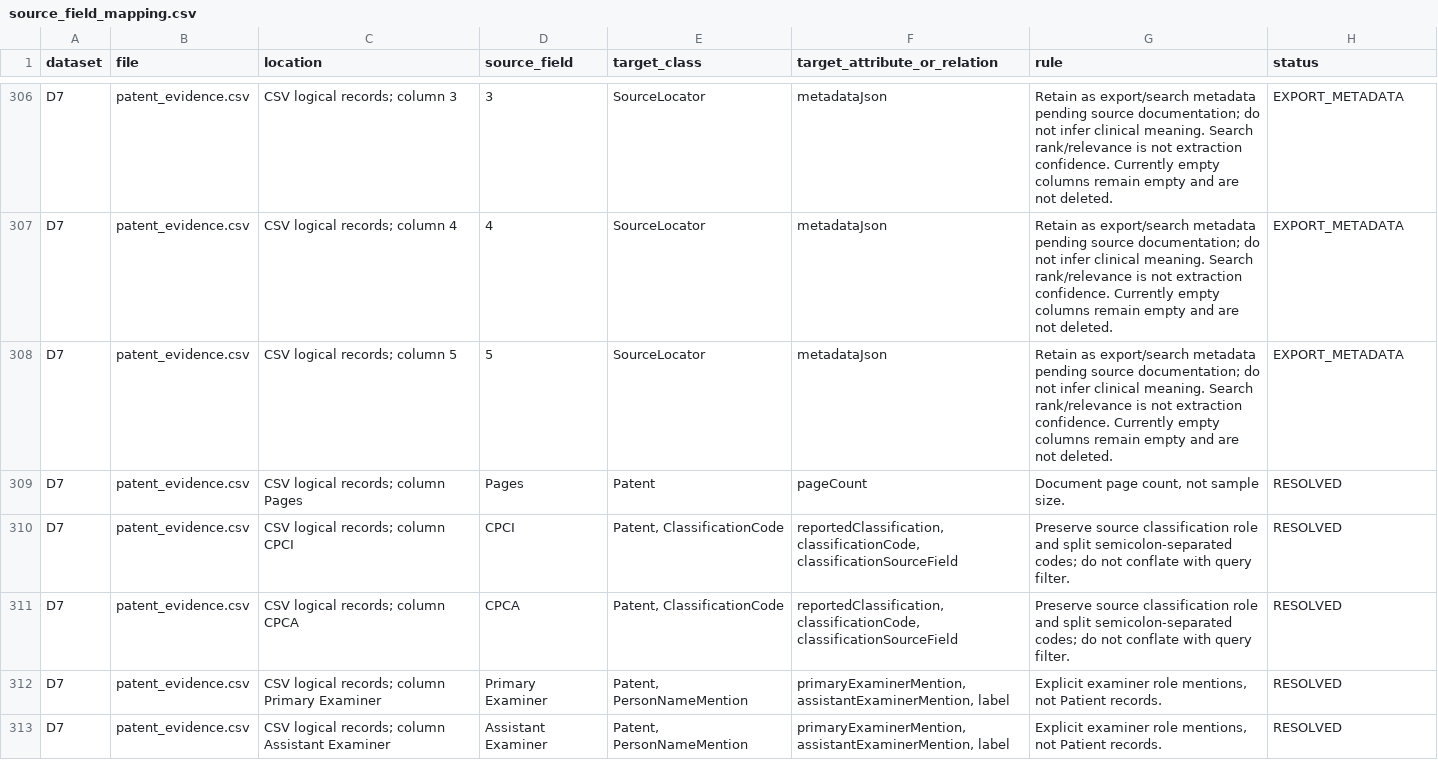
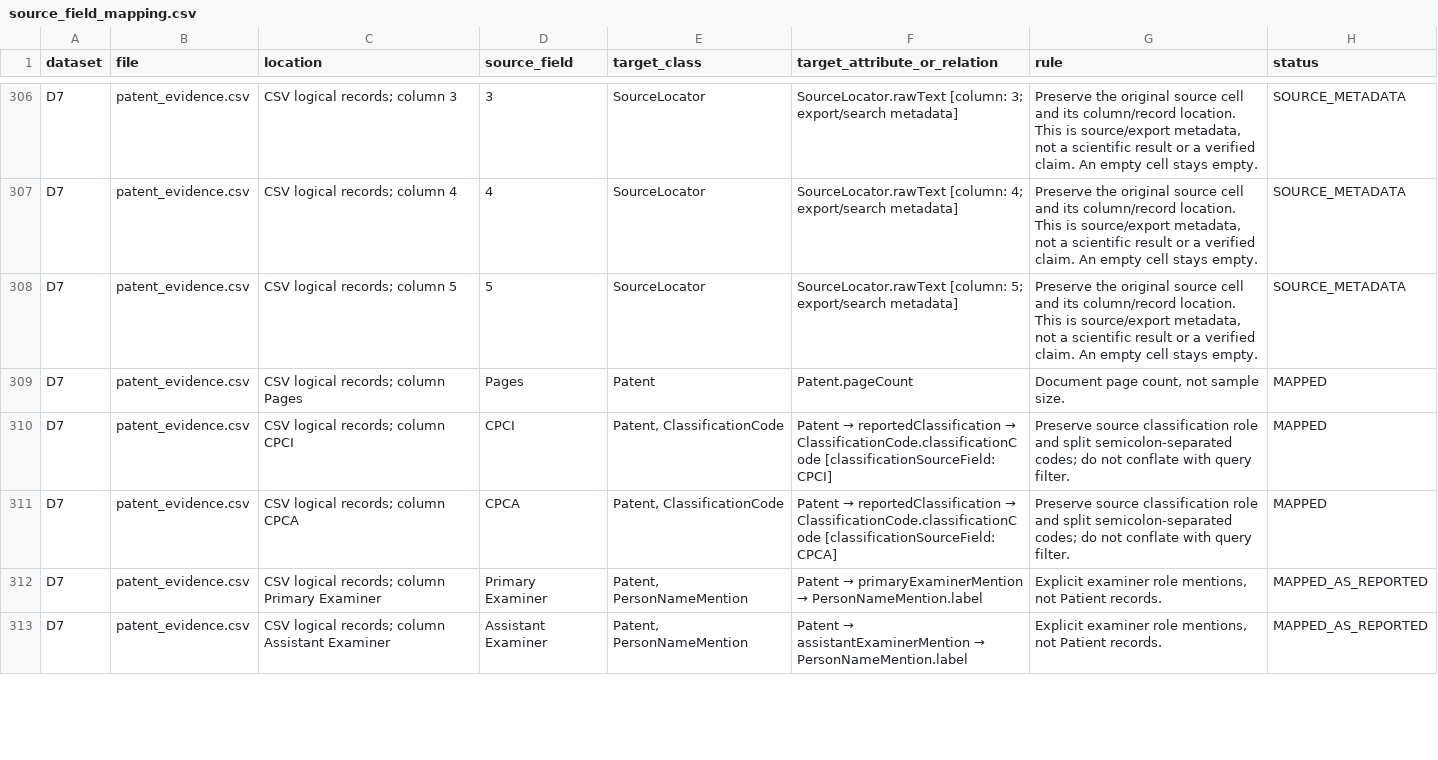
Before and after one commit to nguyenphuquang1234567/biomedical-ontology, a CSV file: source_field_mapping.csv, drawn as a sheet; only a part is shown, gaps mark what is left out; the diff covers the shown part only; the diff names each change by its address in the sheet, - before the commit and + after, or states it on an @@ line.

Commit message:
Show all grant and patent mapping fields in a searchable table

```diff
--- a/source_field_mapping.csv
+++ b/source_field_mapping.csv
-F306 (target_attribute_or_relation): metadataJson
+F306 (target_attribute_or_relation): SourceLocator.rawText [column: 3; export/search metadata]
-G306:G308 (rule): Retain as export/search metadata pending source documentation; do not infer clinical meaning. Search rank/relevance is not extraction confidence. Currently empty columns remain empty and are not deleted.
+G306:G308 (rule): Preserve the original source cell and its column/record location. This is source/export metadata, not a scientific result or a verified claim. An empty cell stays empty.
-H306:H308 (status): EXPORT_METADATA
+H306:H308 (status): SOURCE_METADATA
-F307 (target_attribute_or_relation): metadataJson
+F307 (target_attribute_or_relation): SourceLocator.rawText [column: 4; export/search metadata]
-F308 (target_attribute_or_relation): metadataJson
+F308 (target_attribute_or_relation): SourceLocator.rawText [column: 5; export/search metadata]
-F309 (target_attribute_or_relation): pageCount
+F309 (target_attribute_or_relation): Patent.pageCount
-H309:H311 (status): RESOLVED
+H309:H311 (status): MAPPED
@@ F310 (target_attribute_or_relation): reportedClassification, classificationCode, classificationSourceField → Patent → reportedClassification → ClassificationCode.classificationCode [classificationSourceField: CPCI] @@
@@ F311 (target_attribute_or_relation): reportedClassification, classificationCode, classificationSourceField → Patent → reportedClassification → ClassificationCode.classificationCode [classificationSourceField: CPCA] @@
@@ F312 (target_attribute_or_relation): primaryExaminerMention, assistantExaminerMention, label → Patent → primaryExaminerMention → PersonNameMention.label @@
-H312:H313 (status): RESOLVED
+H312:H313 (status): MAPPED_AS_REPORTED
@@ F313 (target_attribute_or_relation): primaryExaminerMention, assistantExaminerMention, label → Patent → assistantExaminerMention → PersonNameMention.label @@
```
Also changed, not shown: 126 edited cells elsewhere in this file, 5 other files.
